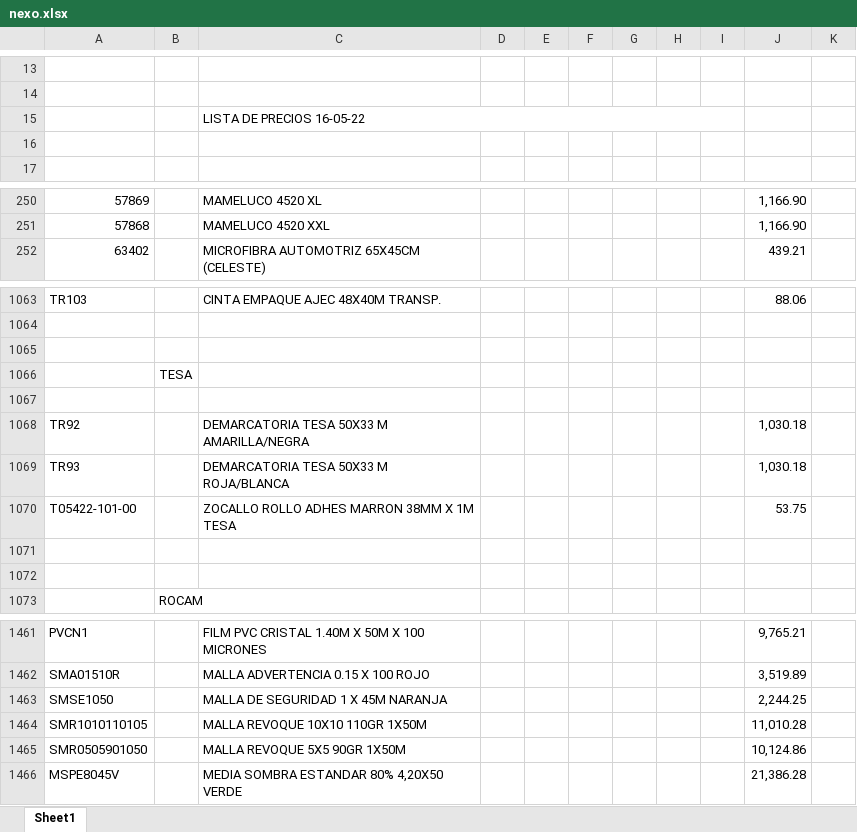
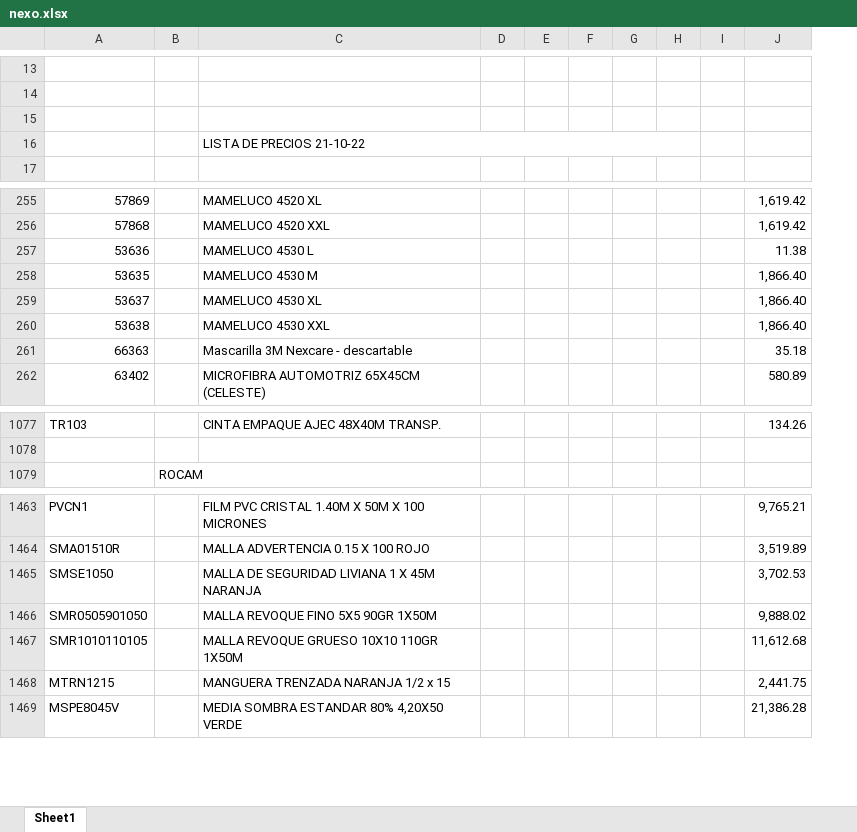
Before and after one commit to jerojimenez17/JimenezSanitarios, an Excel workbook: backend/excel-files/nexo.xlsx, sheet Sheet1, drawn as a sheet; only a part is shown, gaps mark what is left out; values as stored, in another font and other column widths than the file's, no cell formats; charts and pictures not drawn; removed rows and columns are numbered as before the commit, all else as after; the diff covers the shown part only; the diff names each change by its address in the sheet, - before the commit and + after, or states it on an @@ line.

```diff
--- a/backend/excel-files/nexo.xlsx (sheet Sheet1)
+++ b/backend/excel-files/nexo.xlsx (sheet Sheet1)
-column J, rows 250-252: 1,166.90 | 1,166.90 | 439.21; row 1063: 88.06; rows 1461-1463: 9,765.21 | 3,519.89 | 2,244.25; rows 1465-1466: 10,124.86 | 21,386.28
-column K, empty
+column J, rows 255-256: 1,619.42 | 1,619.42; row 262: 580.89; row 1077: 134.26; rows 1463-1466: 9,765.21 | 3,519.89 | 3,702.53 | 9,888.02; row 1469: 21,386.28
+row 15: (empty)
-C16: LISTA DE PRECIOS 16-05-22
+C16: LISTA DE PRECIOS 21-10-22
-C15:I15 merged
+C16:H16 merged
-row 16: (empty)
+row 257: 53636 |  | MAMELUCO 4530 L |  |  |  |  |  |  | 11.38
+row 258: 53635 |  | MAMELUCO 4530 M |  |  |  |  |  |  | 1,866.40
+row 259: 53637 |  | MAMELUCO 4530 XL |  |  |  |  |  |  | 1,866.40
+row 260: 53638 |  | MAMELUCO 4530 XXL |  |  |  |  |  |  | 1,866.40
+row 261: 66363 |  | Mascarilla 3M Nexcare - descartable |  |  |  |  |  |  | 35.18
-row 1065: (empty)
-row 1066:  | TESA
-row 1067: (empty)
-row 1068: TR92 |  | DEMARCATORIA TESA 50X33 M AMARILLA/NEGRA |  |  |  |  |  |  | 1,030.18
-row 1069: TR93 |  | DEMARCATORIA TESA 50X33 M ROJA/BLANCA |  |  |  |  |  |  | 1,030.18
-row 1070: T05422-101-00 |  | ZOCALLO ROLLO ADHES MARRON 38MM X 1M TESA |  |  |  |  |  |  | 53.75
-row 1071: (empty)
-row 1072: (empty)
-C1465: MALLA DE SEGURIDAD 1 X 45M NARANJA
+C1465: MALLA DE SEGURIDAD LIVIANA 1 X 45M NARANJA
-row 1464: SMR1010110105 |  | MALLA REVOQUE 10X10 110GR 1X50M |  |  |  |  |  |  | 11,010.28
-C1466: MALLA REVOQUE 5X5 90GR 1X50M
+C1466: MALLA REVOQUE FINO 5X5 90GR 1X50M
+row 1467: SMR1010110105 |  | MALLA REVOQUE GRUESO 10X10 110GR 1X50M |  |  |  |  |  |  | 11,612.68
+row 1468: MTRN1215 |  | MANGUERA TRENZADA NARANJA 1/2 x 15 |  |  |  |  |  |  | 2,441.75
```
Also changed, not shown: 44 added rows, 11 removed rows, 2 moved rows and 1 edited cell elsewhere in this sheet, cell formats, charts or pictures, backend/excel-files/ListaCerrajeria.xlsx, backend/excel-files/trebol.xlsx, 20 other files.
